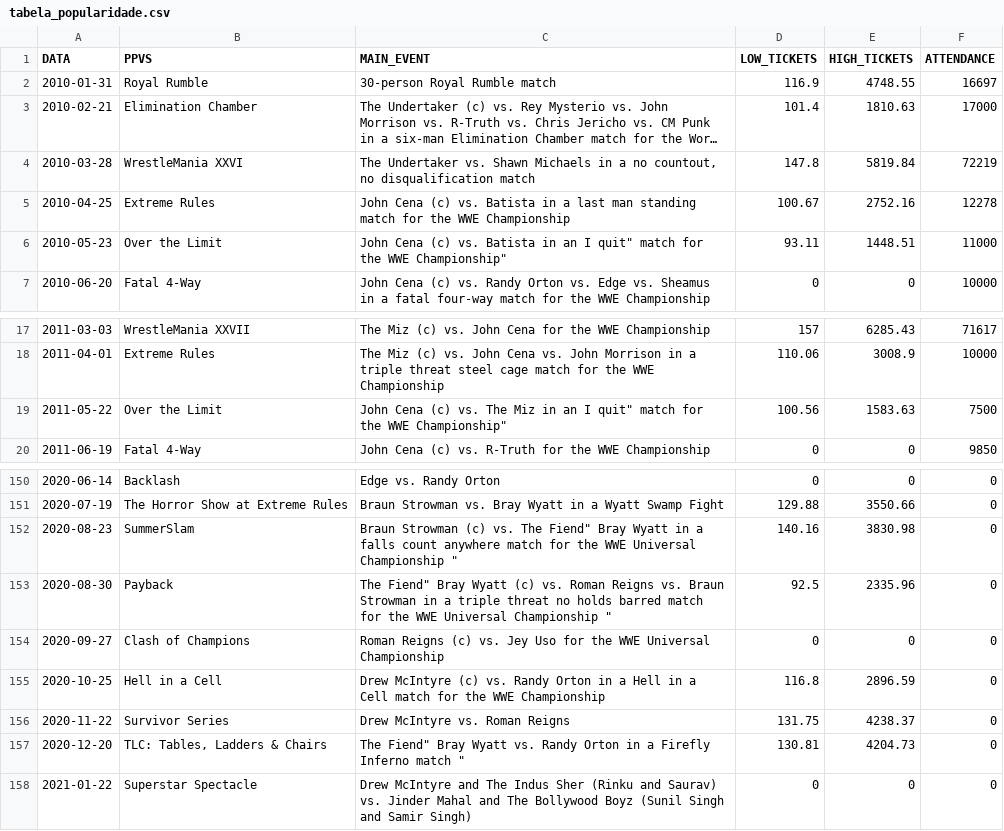
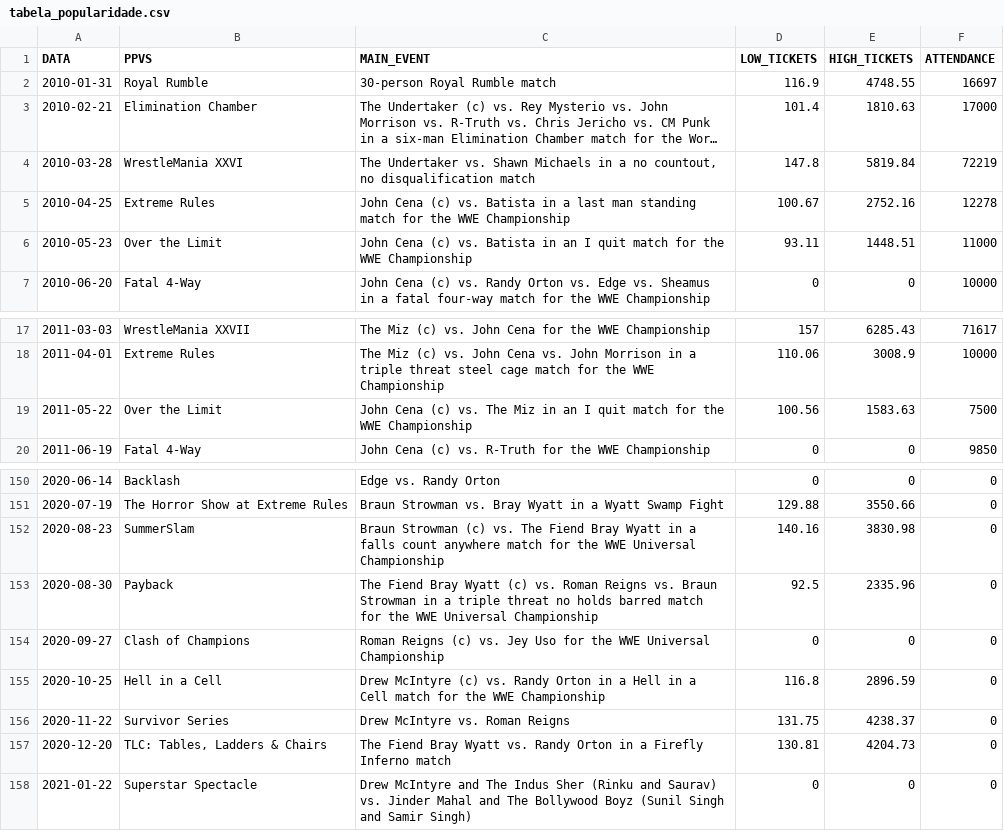
Before and after one commit to lusmartins/WWE, a CSV file: TABELAS/tabela_popularidade.csv, drawn as a sheet; only a part is shown, gaps mark what is left out; long unchanged cells end in …; the diff covers the shown part only.

```diff
--- a/TABELAS/tabela_popularidade.csv
+++ b/TABELAS/tabela_popularidade.csv
@@ -5,3 +5,3 @@ DATA,PPVS,MAIN_EVENT,LOW_TICKETS,HIGH_TICKETS,ATTENDANCE
 2010-04-25,"Extreme Rules","John Cena (c) vs. Batista in a last man standing match for the WWE Championship",100.67,2752.16,12278
-2010-05-23,"Over the Limit","John Cena (c) vs. Batista in an "I quit" match for the WWE Championship",93.11,1448.51,11000
+2010-05-23,"Over the Limit","John Cena (c) vs. Batista in an I quit match for the WWE Championship",93.11,1448.51,11000
 2010-06-20,"Fatal 4-Way","John Cena (c) vs. Randy Orton vs. Edge vs. Sheamus in a fatal four-way match for the WWE Championship",0,0,10000
@@ -18,3 +18,3 @@ DATA,PPVS,MAIN_EVENT,LOW_TICKETS,HIGH_TICKETS,ATTENDANCE
 2011-04-01,"Extreme Rules","The Miz (c) vs. John Cena vs. John Morrison in a triple threat steel cage match for the WWE Championship",110.06,3008.9,10000
-2011-05-22,"Over the Limit","John Cena (c) vs. The Miz in an "I quit" match for the WWE Championship",100.56,1583.63,7500
+2011-05-22,"Over the Limit","John Cena (c) vs. The Miz in an I quit match for the WWE Championship",100.56,1583.63,7500
 2011-06-19,"Fatal 4-Way","	John Cena (c) vs. R-Truth for the WWE Championship",0,0,9850
@@ -151,4 +151,4 @@ DATA,PPVS,MAIN_EVENT,LOW_TICKETS,HIGH_TICKETS,ATTENDANCE
 2020-07-19,"The Horror Show at Extreme Rules","Braun Strowman vs. Bray Wyatt in a Wyatt Swamp Fight	",129.88,3550.66,0
-2020-08-23,SummerSlam,"Braun Strowman (c) vs. "The Fiend" Bray Wyatt in a falls count anywhere match for the WWE Universal Championship	",140.16,3830.98,0
-2020-08-30,Payback,""The Fiend" Bray Wyatt (c) vs. Roman Reigns vs. Braun Strowman in a triple threat no holds barred match for the WWE Universal Championship	",92.5,2335.96,0
+2020-08-23,SummerSlam,"Braun Strowman (c) vs. The Fiend Bray Wyatt in a falls count anywhere match for the WWE Universal Championship	",140.16,3830.98,0
+2020-08-30,Payback,"The Fiend Bray Wyatt (c) vs. Roman Reigns vs. Braun Strowman in a triple threat no holds barred match for the WWE Universal Championship	",92.5,2335.96,0
 2020-09-27,"Clash of Champions","Roman Reigns (c) vs. Jey Uso for the WWE Universal Championship	",0,0,0
@@ -156,3 +156,3 @@ DATA,PPVS,MAIN_EVENT,LOW_TICKETS,HIGH_TICKETS,ATTENDANCE
 2020-11-22,"Survivor Series","Drew McIntyre vs. Roman Reigns	",131.75,4238.37,0
-2020-12-20,"TLC: Tables, Ladders & Chairs",""The Fiend" Bray Wyatt vs. Randy Orton in a Firefly Inferno match	",130.81,4204.73,0
+2020-12-20,"TLC: Tables, Ladders & Chairs","The Fiend Bray Wyatt vs. Randy Orton in a Firefly Inferno match	",130.81,4204.73,0
 2021-01-22,"Superstar Spectacle","Drew McIntyre and The Indus Sher (Rinku and Saurav) vs. Jinder Mahal and The Bollywood Boyz (Sunil Singh and Samir Singh)	",0,0,0
```
Also changed, not shown: 8 edited cells elsewhere in this file.
